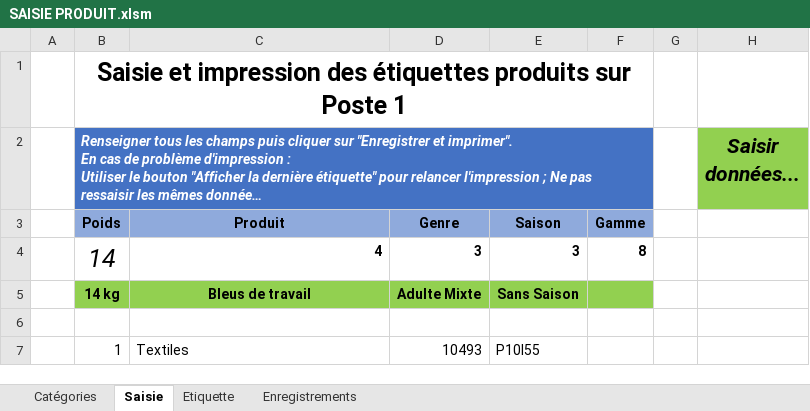
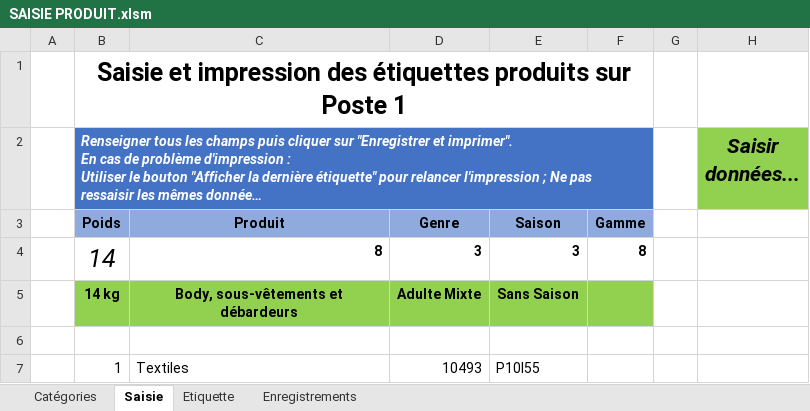
Before and after one commit to juliengonde-5G/solidata.online, an Excel workbook: SAISIE PRODUIT.xlsm, sheet Saisie, drawn as a sheet; only a part is shown; long unchanged cells end in …; values as stored, in another font and other column widths than the file's, no borders; charts and pictures and conditional formats not drawn; the diff names each change by its address in the sheet, - before the commit and + after, or states it on an @@ line.

Commit message:
Add files via upload

```diff
--- a/SAISIE PRODUIT.xlsm (sheet Saisie)
+++ b/SAISIE PRODUIT.xlsm (sheet Saisie)
-C4: 4
+C4: 8
-C5: Bleus de travail
+C5: Body, sous-vêtements et débardeurs
```
Also changed, not shown: charts or pictures.
